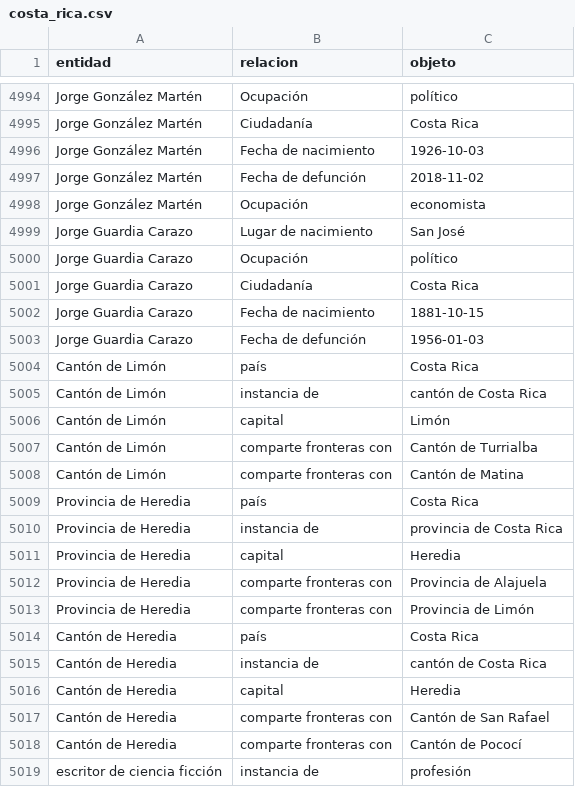
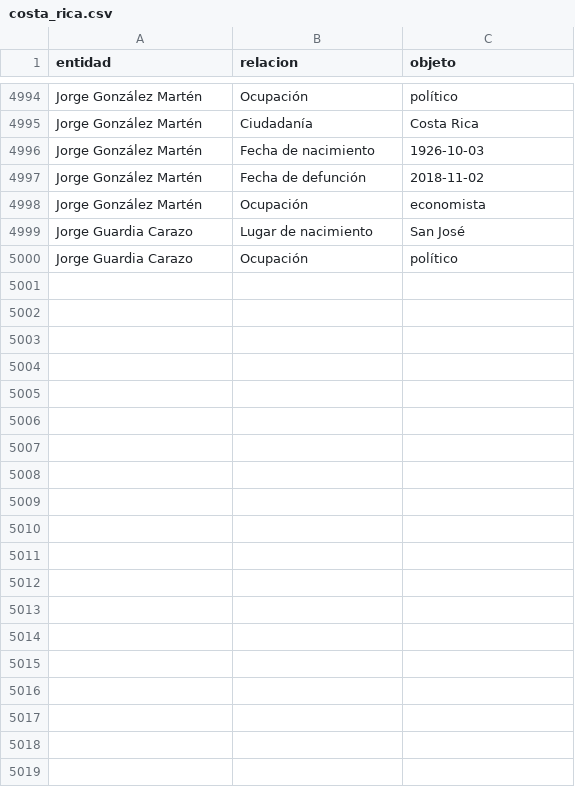
Before and after one commit to JuanHernandez-uc/Proyecto-IA-Gen, a CSV file: Datasets/costa_rica.csv, drawn as a sheet; only a part is shown, gaps mark what is left out; the diff covers the shown part only; the diff names each change by its address in the sheet, - before the commit and + after, or states it on an @@ line.

```diff
--- a/Datasets/costa_rica.csv
+++ b/Datasets/costa_rica.csv
-row 5001: Jorge Guardia Carazo | Ciudadanía | Costa Rica
-row 5002: Jorge Guardia Carazo | Fecha de nacimiento | 1881-10-15
-row 5003: Jorge Guardia Carazo | Fecha de defunción | 1956-01-03
-row 5004: Cantón de Limón | país | Costa Rica
-row 5005: Cantón de Limón | instancia de | cantón de Costa Rica
-row 5006: Cantón de Limón | capital | Limón
-row 5007: Cantón de Limón | comparte fronteras con | Cantón de Turrialba
-row 5008: Cantón de Limón | comparte fronteras con | Cantón de Matina
-row 5009: Provincia de Heredia | país | Costa Rica
-row 5010: Provincia de Heredia | instancia de | provincia de Costa Rica
-row 5011: Provincia de Heredia | capital | Heredia
-row 5012: Provincia de Heredia | comparte fronteras con | Provincia de Alajuela
-row 5013: Provincia de Heredia | comparte fronteras con | Provincia de Limón
-row 5014: Cantón de Heredia | país | Costa Rica
-row 5015: Cantón de Heredia | instancia de | cantón de Costa Rica
-row 5016: Cantón de Heredia | capital | Heredia
-row 5017: Cantón de Heredia | comparte fronteras con | Cantón de San Rafael
-row 5018: Cantón de Heredia | comparte fronteras con | Cantón de Pococí
-row 5019: escritor de ciencia ficción | instancia de | profesión
```
Also changed, not shown: 17 removed rows elsewhere in this file, Datasets/guatemala.csv, Datasets/honduras.csv, 11 other files.
